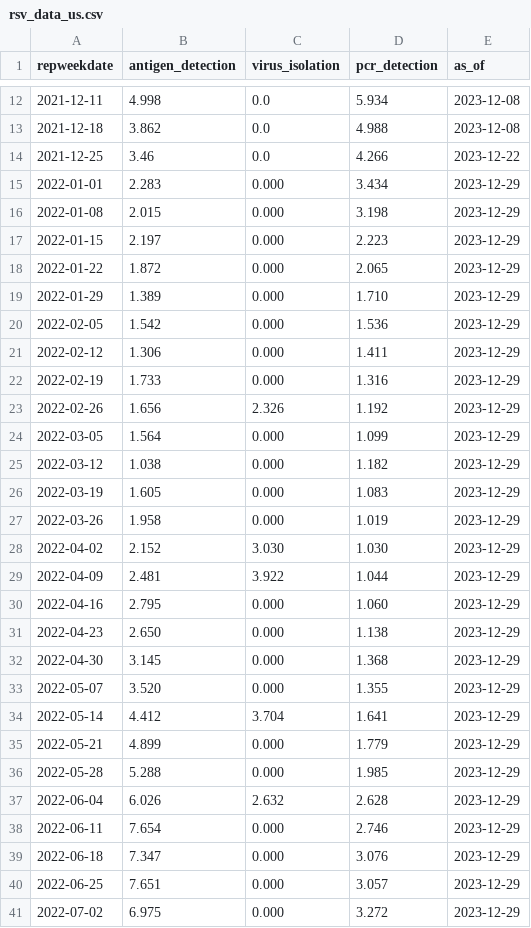
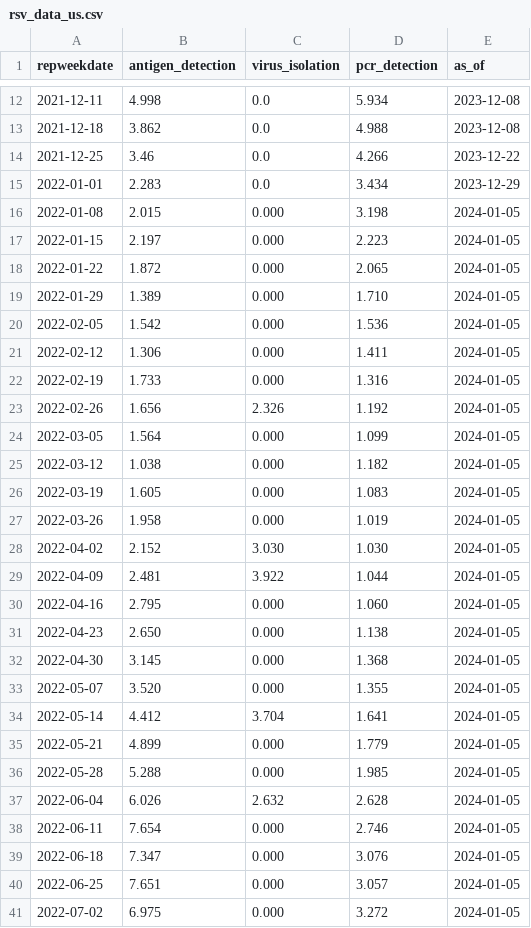
Before and after one commit to tkcy/rsv-scenario-modeling-hub, a CSV file: auxiliary-data/rsv/nrevss/rsv_data_us.csv, drawn as a sheet; only a part is shown, gaps mark what is left out; the diff covers the shown part only.

```diff
--- a/auxiliary-data/rsv/nrevss/rsv_data_us.csv
+++ b/auxiliary-data/rsv/nrevss/rsv_data_us.csv
@@ -14,28 +14,28 @@ repweekdate,antigen_detection,virus_isolation,pcr_detection,as_of
 2021-12-25,3.46,0.0,4.266,2023-12-22
-2022-01-01,2.283,0.000,3.434,2023-12-29
-2022-01-08,2.015,0.000,3.198,2023-12-29
-2022-01-15,2.197,0.000,2.223,2023-12-29
-2022-01-22,1.872,0.000,2.065,2023-12-29
-2022-01-29,1.389,0.000,1.710,2023-12-29
-2022-02-05,1.542,0.000,1.536,2023-12-29
-2022-02-12,1.306,0.000,1.411,2023-12-29
-2022-02-19,1.733,0.000,1.316,2023-12-29
-2022-02-26,1.656,2.326,1.192,2023-12-29
-2022-03-05,1.564,0.000,1.099,2023-12-29
-2022-03-12,1.038,0.000,1.182,2023-12-29
-2022-03-19,1.605,0.000,1.083,2023-12-29
-2022-03-26,1.958,0.000,1.019,2023-12-29
-2022-04-02,2.152,3.030,1.030,2023-12-29
-2022-04-09,2.481,3.922,1.044,2023-12-29
-2022-04-16,2.795,0.000,1.060,2023-12-29
-2022-04-23,2.650,0.000,1.138,2023-12-29
-2022-04-30,3.145,0.000,1.368,2023-12-29
-2022-05-07,3.520,0.000,1.355,2023-12-29
-2022-05-14,4.412,3.704,1.641,2023-12-29
-2022-05-21,4.899,0.000,1.779,2023-12-29
-2022-05-28,5.288,0.000,1.985,2023-12-29
-2022-06-04,6.026,2.632,2.628,2023-12-29
-2022-06-11,7.654,0.000,2.746,2023-12-29
-2022-06-18,7.347,0.000,3.076,2023-12-29
-2022-06-25,7.651,0.000,3.057,2023-12-29
-2022-07-02,6.975,0.000,3.272,2023-12-29
+2022-01-01,2.283,0.0,3.434,2023-12-29
+2022-01-08,2.015,0.000,3.198,2024-01-05
+2022-01-15,2.197,0.000,2.223,2024-01-05
+2022-01-22,1.872,0.000,2.065,2024-01-05
+2022-01-29,1.389,0.000,1.710,2024-01-05
+2022-02-05,1.542,0.000,1.536,2024-01-05
+2022-02-12,1.306,0.000,1.411,2024-01-05
+2022-02-19,1.733,0.000,1.316,2024-01-05
+2022-02-26,1.656,2.326,1.192,2024-01-05
+2022-03-05,1.564,0.000,1.099,2024-01-05
+2022-03-12,1.038,0.000,1.182,2024-01-05
+2022-03-19,1.605,0.000,1.083,2024-01-05
+2022-03-26,1.958,0.000,1.019,2024-01-05
+2022-04-02,2.152,3.030,1.030,2024-01-05
+2022-04-09,2.481,3.922,1.044,2024-01-05
+2022-04-16,2.795,0.000,1.060,2024-01-05
+2022-04-23,2.650,0.000,1.138,2024-01-05
+2022-04-30,3.145,0.000,1.368,2024-01-05
+2022-05-07,3.520,0.000,1.355,2024-01-05
+2022-05-14,4.412,3.704,1.641,2024-01-05
+2022-05-21,4.899,0.000,1.779,2024-01-05
+2022-05-28,5.288,0.000,1.985,2024-01-05
+2022-06-04,6.026,2.632,2.628,2024-01-05
+2022-06-11,7.654,0.000,2.746,2024-01-05
+2022-06-18,7.347,0.000,3.076,2024-01-05
+2022-06-25,7.651,0.000,3.057,2024-01-05
+2022-07-02,6.975,0.000,3.272,2024-01-05
```
Also changed, not shown: 1 added row and 114 edited cells elsewhere in this file, auxiliary-data/rsv/nrevss/rsv_antigen_3_week_average.csv, auxiliary-data/rsv/nrevss/rsv_numerator_data_5_week_average.csv, 7 other files.
